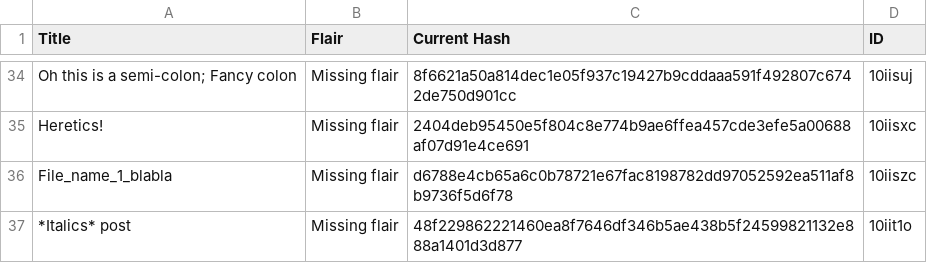
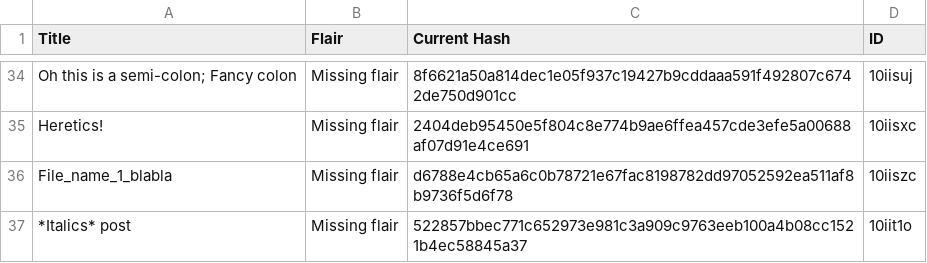
Before and after one commit to Khyta/EncyclopaediaBot, a CSV file: post_info.csv, drawn as a sheet; only a part is shown, gaps mark what is left out.

Commit message:
Test run with italics post entry

```diff
--- a/post_info.csv
+++ b/post_info.csv
@@ -36,2 +36,2 @@ Heretics!,Missing flair,2404deb95450e5f804c8e774b9ae6ffea457cde3efe5a00688af07d9
 File_name_1_blabla,Missing flair,d6788e4cb65a6c0b78721e67fac8198782dd97052592ea511af8b9736f5d6f78,10iiszc
-*Italics* post,Missing flair,48f229862221460ea8f7646df346b5ae438b5f24599821132e888a1401d3d877,10iit1o
+*Italics* post,Missing flair,522857bbec771c652973e981c3a909c9763eeb100a4b08cc1521b4ec58845a37,10iit1o
```
Also changed, not shown: 2 other files.
